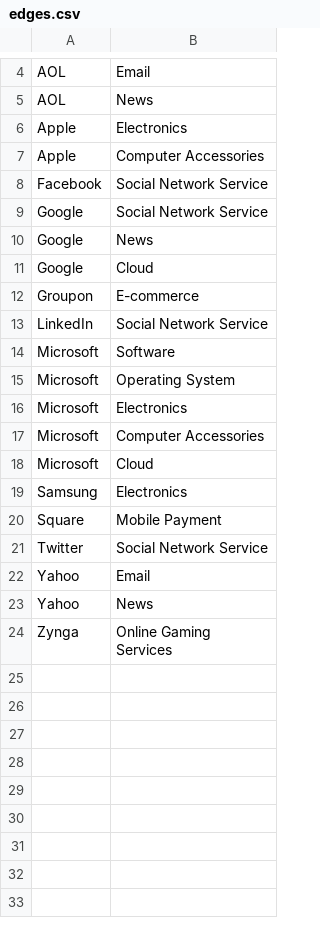
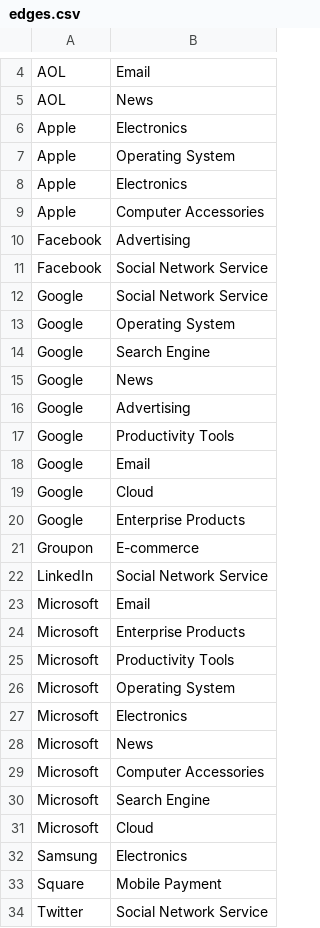
Before and after one commit to haripriya-b/EventExtraction, a CSV file: network/data/edges.csv, drawn as a sheet; only a part is shown, gaps mark what is left out; the shorter side is filled out with more unchanged rows; the diff covers the shown part only.

Commit message:
Add edges to network

```diff
--- a/network/data/edges.csv
+++ b/network/data/edges.csv
@@ -6,13 +6,26 @@ AOL,News
 Apple,Electronics
+Apple,Operating System
+Apple,Electronics
 Apple,Computer Accessories
+Facebook,Advertising
 Facebook,Social Network Service
 Google,Social Network Service
+Google,Operating System
+Google,Search Engine
 Google,News
+Google,Advertising
+Google,Productivity Tools
+Google,Email
 Google,Cloud
+Google,Enterprise Products
 Groupon,E-commerce
 LinkedIn,Social Network Service
-Microsoft,Software
+Microsoft,Email
+Microsoft,Enterprise Products
+Microsoft,Productivity Tools
 Microsoft,Operating System
 Microsoft,Electronics
+Microsoft,News
 Microsoft,Computer Accessories
+Microsoft,Search Engine
 Microsoft,Cloud
```
Also changed, not shown: 1 added row elsewhere in this file, 2 other files.
